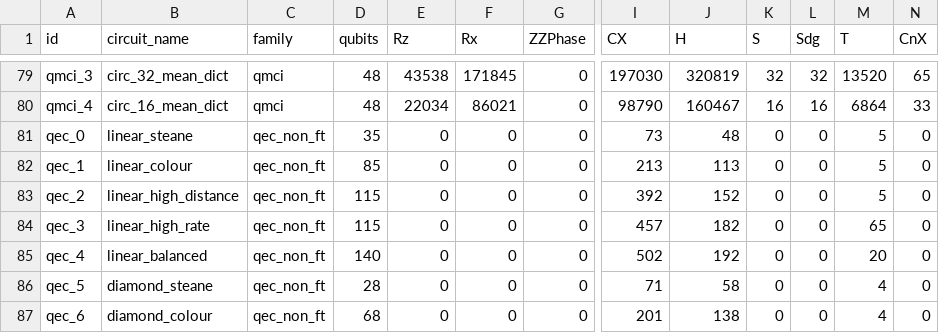
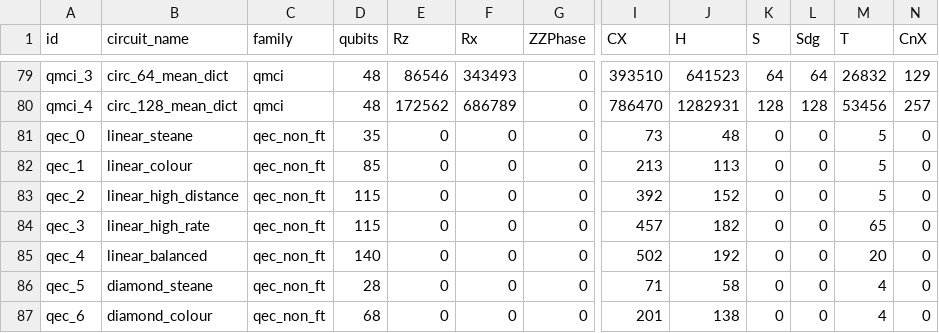
Before and after one commit to CQCL/public_tn_sim_challenge_results, a CSV file: metadata.csv, drawn as a sheet; only a part is shown, gaps mark what is left out; the diff covers the shown part only; the diff names each change by its address in the sheet, - before the commit and + after, or states it on an @@ line.

Commit message:
Ordering of qmci circuits in metadata.csv

```diff
--- a/metadata.csv
+++ b/metadata.csv
-B79 (circuit_name): circ_32_mean_dict
+B79 (circuit_name): circ_64_mean_dict
-E79 (Rz): 43538
+E79 (Rz): 86546
-F79 (Rx): 171845
+F79 (Rx): 343493
-I79 (CX): 197030
+I79 (CX): 393510
-J79 (H): 320819
+J79 (H): 641523
-K79 (S): 32
+K79 (S): 64
-L79 (Sdg): 32
+L79 (Sdg): 64
-M79 (T): 13520
+M79 (T): 26832
-N79 (CnX): 65
+N79 (CnX): 129
-B80 (circuit_name): circ_16_mean_dict
+B80 (circuit_name): circ_128_mean_dict
-E80 (Rz): 22034
+E80 (Rz): 172562
-F80 (Rx): 86021
+F80 (Rx): 686789
-I80 (CX): 98790
+I80 (CX): 786470
-J80 (H): 160467
+J80 (H): 1282931
-K80 (S): 16
+K80 (S): 128
-L80 (Sdg): 16
+L80 (Sdg): 128
-M80 (T): 6864
+M80 (T): 53456
-N80 (CnX): 33
+N80 (CnX): 257
```
Also changed, not shown: 27 edited cells elsewhere in this file.
